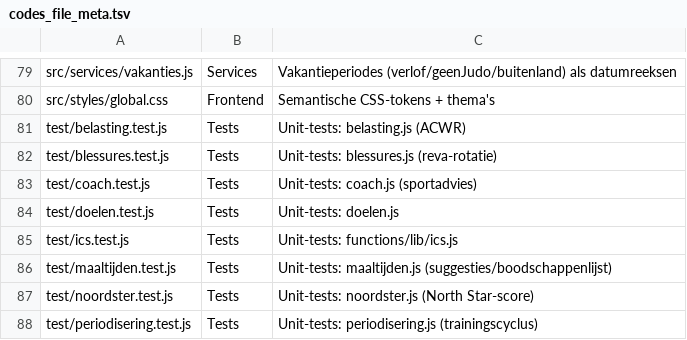
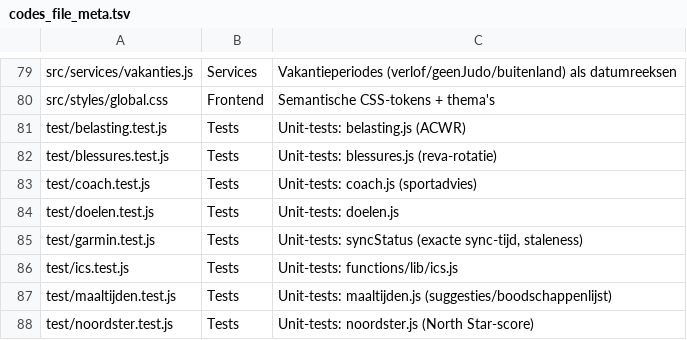
Before and after one commit to dariodefreyne-ui/Personal-agenda-, a TSV file: scripts/codes_file_meta.tsv, drawn as a sheet; only a part is shown, gaps mark what is left out; the shorter side is filled out with more unchanged rows; the diff names each change by its address in the sheet, - before the commit and + after, or states it on an @@ line.

```diff
--- a/scripts/codes_file_meta.tsv
+++ b/scripts/codes_file_meta.tsv
+row 85: test/garmin.test.js | Tests | Unit-tests: syncStatus (exacte sync-tijd, staleness)
```
Also changed, not shown: 5 other files.
